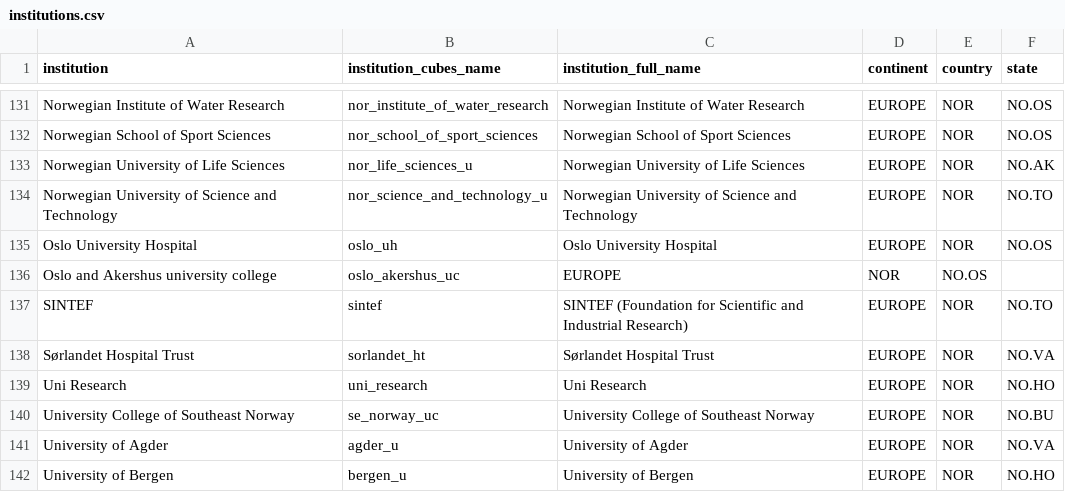
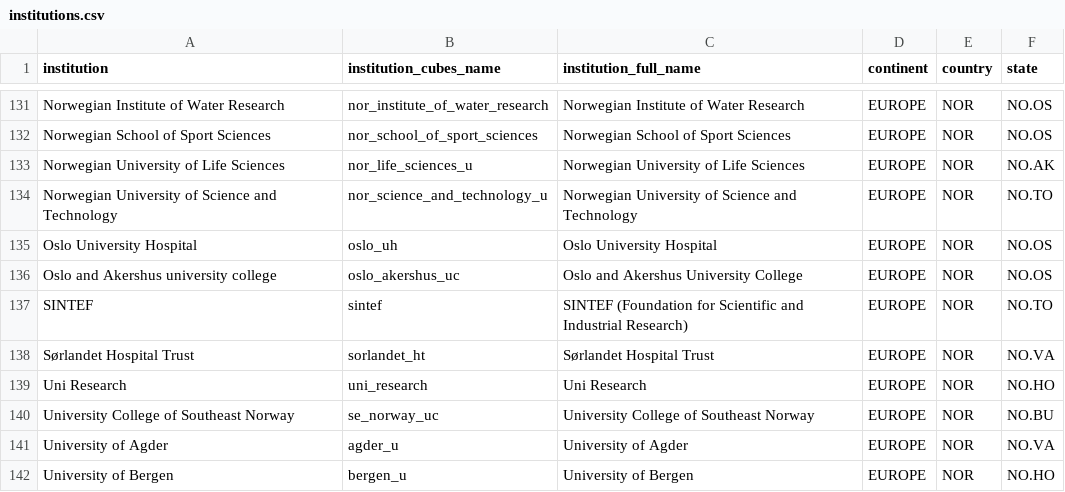
Before and after one commit to OpenAPC/openapc-olap, a CSV file: static/institutions.csv, drawn as a sheet; only a part is shown, gaps mark what is left out.

Commit message:
entry fixed

```diff
--- a/static/institutions.csv
+++ b/static/institutions.csv
@@ -135,3 +135,3 @@ Norwegian University of Science and Technology,nor_science_and_technology_u,Norw
 Oslo University Hospital,oslo_uh,Oslo University Hospital,EUROPE,NOR,NO.OS
-Oslo and Akershus university college,oslo_akershus_uc,EUROPE,NOR,NO.OS
+Oslo and Akershus university college,oslo_akershus_uc,Oslo and Akershus University College,EUROPE,NOR,NO.OS
 SINTEF,sintef,SINTEF (Foundation for Scientific and Industrial Research),EUROPE,NOR,NO.TO
```
